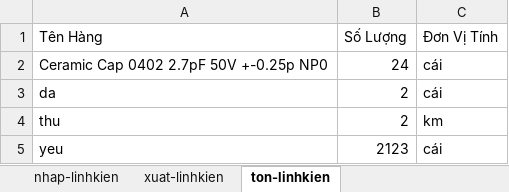
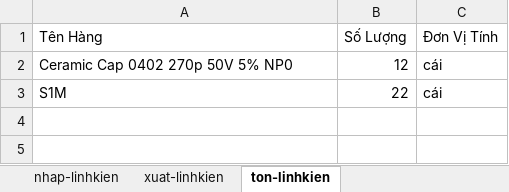
Before and after one commit to Danh-coder/Data-Manager-Electron-App, an Excel workbook: My Excel File.xlsx, sheet ton-linhkien, drawn as a sheet; values as stored, in another font and other column widths than the file's, no borders; removed rows and columns are numbered as before the commit, all else as after; the diff names each change by its address in the sheet, - before the commit and + after, or states it on an @@ line.

```diff
--- a/My Excel File.xlsx (sheet ton-linhkien)
+++ b/My Excel File.xlsx (sheet ton-linhkien)
-A2 (Tên Hàng): Ceramic Cap 0402 2.7pF 50V +-0.25p NP0
+A2 (Tên Hàng): Ceramic Cap 0402 270p 50V 5% NP0
-B2 (Số Lượng): 24
+B2 (Số Lượng): 12
-row 3: da | 2 | cái
-row 4: thu | 2 | km
-row 5: yeu | 2123 | cái
+row 3: S1M | 22 | cái
```
Also changed, not shown: sheet nhap-linhkien, sheet xuat-linhkien, 18 other files.
